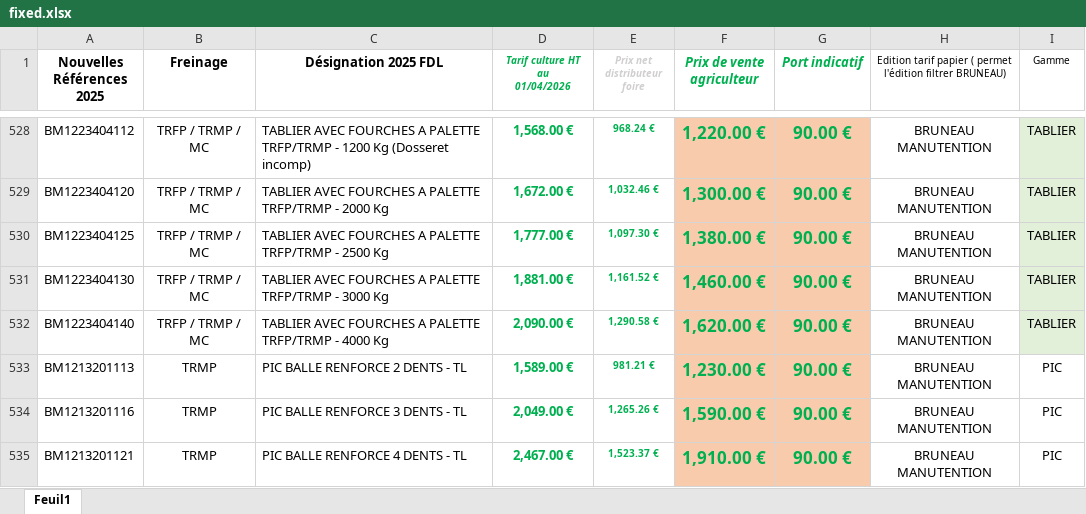
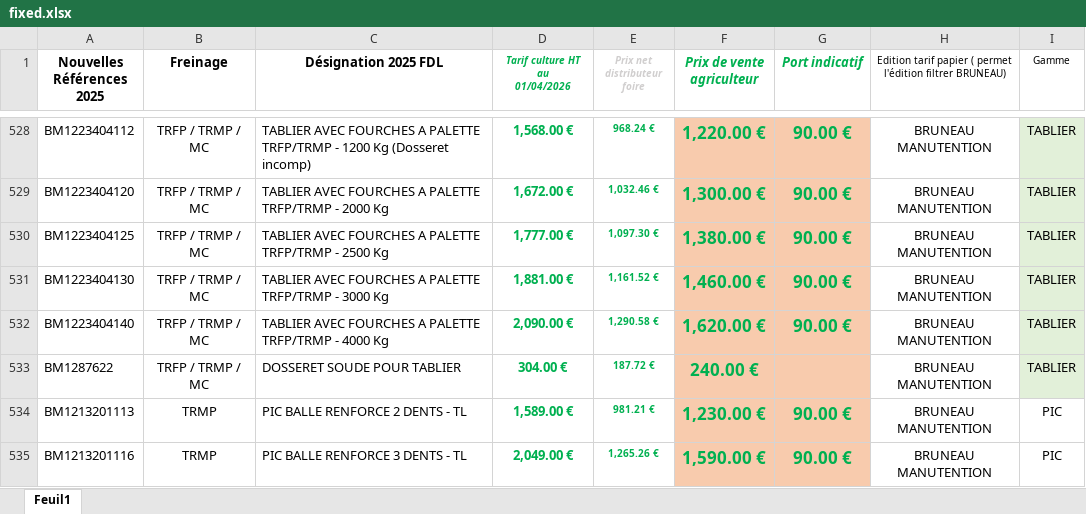
Before and after one commit to apapillon-tech/app-tarifs-salons, an Excel workbook: fixed.xlsx, sheet Feuil1, drawn as a sheet; only a part is shown, gaps mark what is left out; the shorter side is filled out with more unchanged rows; values as stored, in another font and other column widths than the file's, no borders; conditional formats not drawn; the diff covers the shown part only; the diff names each change by its address in the sheet, - before the commit and + after, or states it on an @@ line.

```diff
--- a/fixed.xlsx (sheet Feuil1)
+++ b/fixed.xlsx (sheet Feuil1)
+row 533: BM1287622 | TRFP / TRMP / MC | DOSSERET SOUDE POUR TABLIER | 304.00 € | 187.72 € | 240.00 € |  | BRUNEAU MANUTENTION | TABLIER
```
Also changed, not shown: 23 added rows elsewhere in this sheet, formulas that keep their value.
